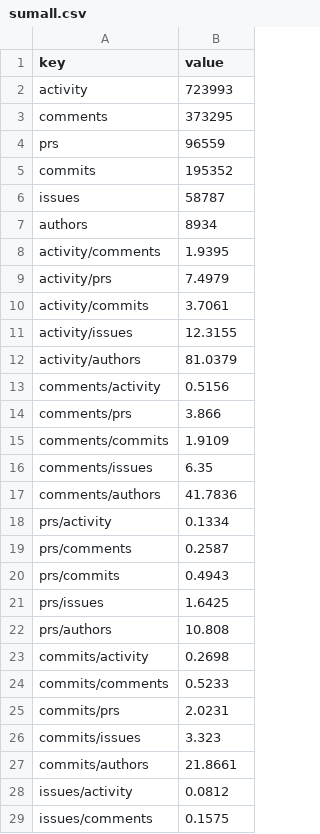
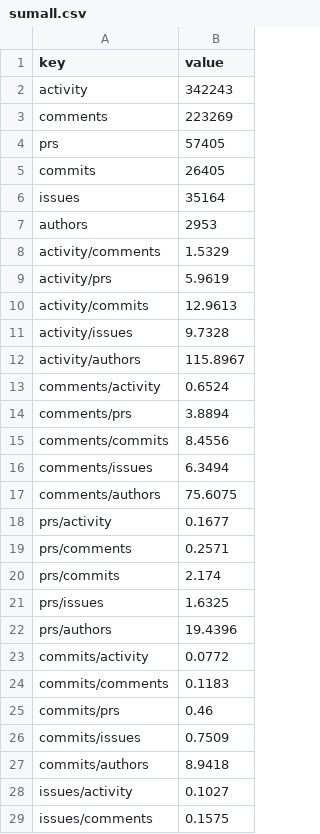
Before and after one commit to radoslaw/velocity, a CSV file: reports/sumall.csv, drawn as a sheet; only a part is shown; the diff covers the shown part only.

```diff
--- a/reports/sumall.csv
+++ b/reports/sumall.csv
@@ -1,29 +1,29 @@
 key,value
-activity,723993
-comments,373295
-prs,96559
-commits,195352
-issues,58787
-authors,8934
-activity/comments,1.9395
-activity/prs,7.4979
-activity/commits,3.7061
-activity/issues,12.3155
-activity/authors,81.0379
-comments/activity,0.5156
-comments/prs,3.866
-comments/commits,1.9109
-comments/issues,6.35
-comments/authors,41.7836
-prs/activity,0.1334
-prs/comments,0.2587
-prs/commits,0.4943
-prs/issues,1.6425
-prs/authors,10.808
-commits/activity,0.2698
-commits/comments,0.5233
-commits/prs,2.0231
-commits/issues,3.323
-commits/authors,21.8661
-issues/activity,0.0812
+activity,342243
+comments,223269
+prs,57405
+commits,26405
+issues,35164
+authors,2953
+activity/comments,1.5329
+activity/prs,5.9619
+activity/commits,12.9613
+activity/issues,9.7328
+activity/authors,115.8967
+comments/activity,0.6524
+comments/prs,3.8894
+comments/commits,8.4556
+comments/issues,6.3494
+comments/authors,75.6075
+prs/activity,0.1677
+prs/comments,0.2571
+prs/commits,2.174
+prs/issues,1.6325
+prs/authors,19.4396
+commits/activity,0.0772
+commits/comments,0.1183
+commits/prs,0.46
+commits/issues,0.7509
+commits/authors,8.9418
+issues/activity,0.1027
 issues/comments,0.1575
```
Also changed, not shown: 8 edited cells elsewhere in this file, map/hints.csv, map/urls.csv, 9 other files.
